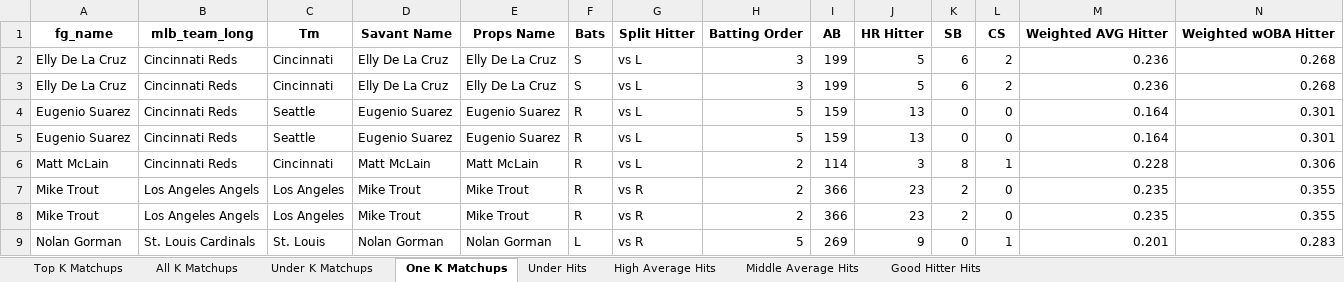
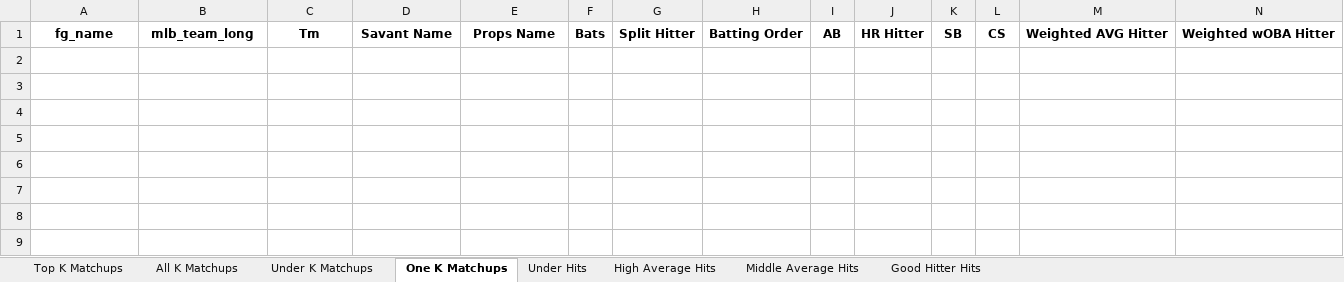
Before and after one commit to mtdewrocks/matchup, an Excel workbook: assets/Top Prop Lines.xlsx, sheet One K Matchups, drawn as a sheet; only a part is shown; values as stored, in another font and other column widths than the file's, no borders; rows hold the shown columns only; the diff names each change by its address in the sheet, - before the commit and + after, or states it on an @@ line.

```diff
--- a/assets/Top Prop Lines.xlsx (sheet One K Matchups)
+++ b/assets/Top Prop Lines.xlsx (sheet One K Matchups)
-row 2: Elly De La Cruz | Cincinnati Reds | Cincinnati | Elly De La Cruz | Elly De La Cruz | S | vs L | 3 | 199 | 5 | 6 | 2 | 0.236 | 0.268
-row 3: Elly De La Cruz | Cincinnati Reds | Cincinnati | Elly De La Cruz | Elly De La Cruz | S | vs L | 3 | 199 | 5 | 6 | 2 | 0.236 | 0.268
-row 4: Eugenio Suarez | Cincinnati Reds | Seattle | Eugenio Suarez | Eugenio Suarez | R | vs L | 5 | 159 | 13 | 0 | 0 | 0.164 | 0.301
-row 5: Eugenio Suarez | Cincinnati Reds | Seattle | Eugenio Suarez | Eugenio Suarez | R | vs L | 5 | 159 | 13 | 0 | 0 | 0.164 | 0.301
-row 6: Matt McLain | Cincinnati Reds | Cincinnati | Matt McLain | Matt McLain | R | vs L | 2 | 114 | 3 | 8 | 1 | 0.228 | 0.306
-row 7: Mike Trout | Los Angeles Angels | Los Angeles | Mike Trout | Mike Trout | R | vs R | 2 | 366 | 23 | 2 | 0 | 0.235 | 0.355
-row 8: Mike Trout | Los Angeles Angels | Los Angeles | Mike Trout | Mike Trout | R | vs R | 2 | 366 | 23 | 2 | 0 | 0.235 | 0.355
-row 9: Nolan Gorman | St. Louis Cardinals | St. Louis | Nolan Gorman | Nolan Gorman | L | vs R | 5 | 269 | 9 | 0 | 1 | 0.201 | 0.283
```
Also changed, not shown: sheet Under Hits, sheet All K Matchups, sheet Middle Average Hits, sheet Good Hitter Hits, sheet Top K Matchups, assets/Batter_Season_Stats.xlsx, assets/Combined_Daily_Data.xlsx, 7 other files.
